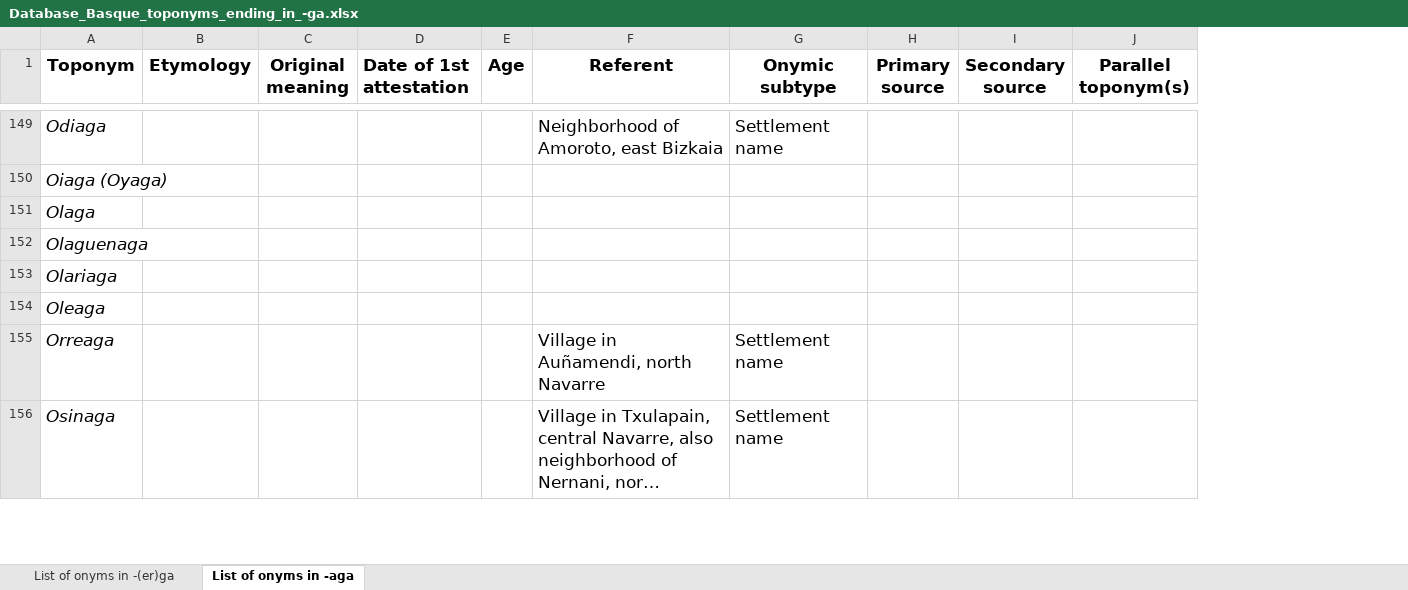
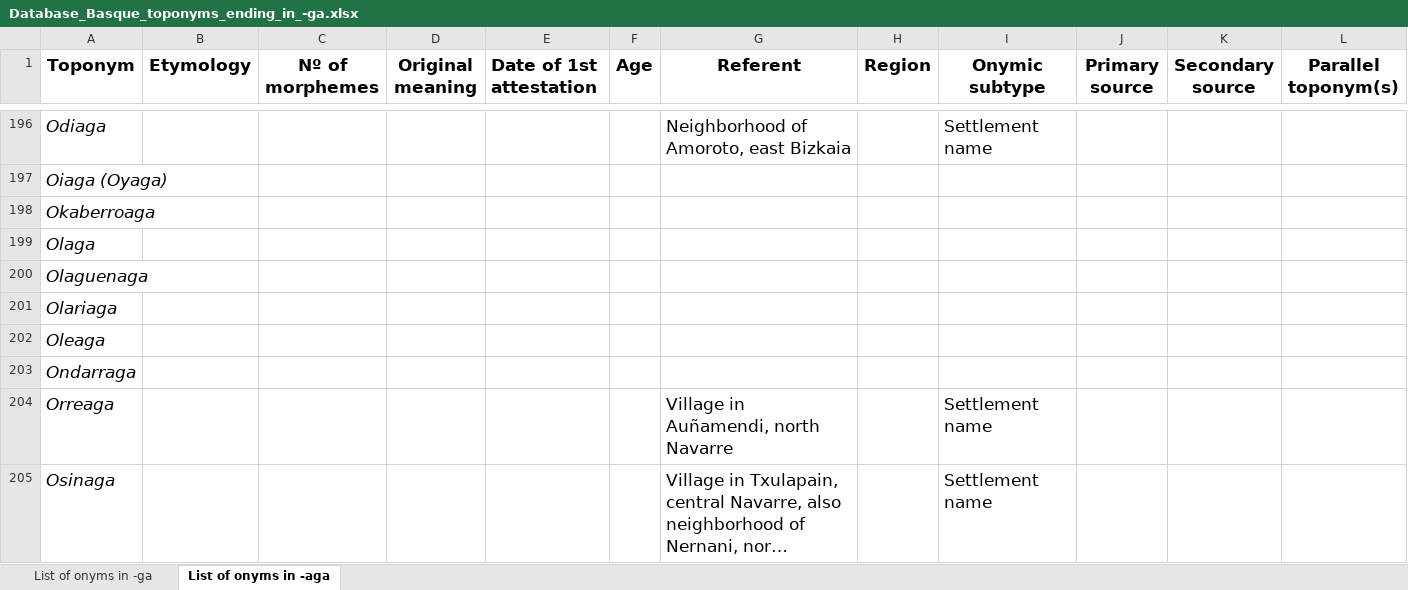
Before and after one commit to IkerSalaberri/Basque-onyms-ending-in--ga, an Excel workbook: Database_Basque_toponyms_ending_in_-ga.xlsx, sheet List of onyms in -aga, drawn as a sheet; only a part is shown, gaps mark what is left out; long unchanged cells end in …; values as stored, in another font and other column widths than the file's, no borders; the diff covers the shown part only; the diff names each change by its address in the sheet, - before the commit and + after, or states it on an @@ line.

```diff
--- a/Database_Basque_toponyms_ending_in_-ga.xlsx (sheet List of onyms in -aga)
+++ b/Database_Basque_toponyms_ending_in_-ga.xlsx (sheet List of onyms in -aga)
-sheet tab: List of onyms in -(er)ga
+sheet tab: List of onyms in -ga
+column C (Nº of morphemes), empty
+column H (Region), empty
+row 198: Okaberroaga
+row 203: Ondarraga
```
Also changed, not shown: 64 added rows, 1 removed row and 60 edited cells elsewhere in this sheet, sheet List of onyms in -ga.
